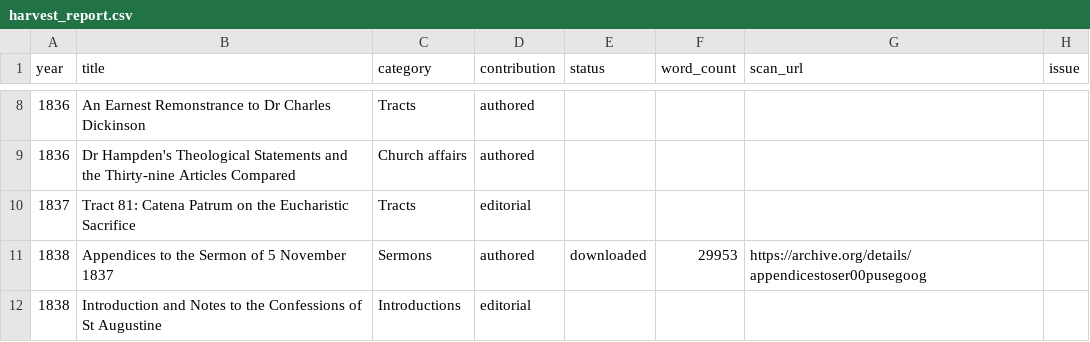
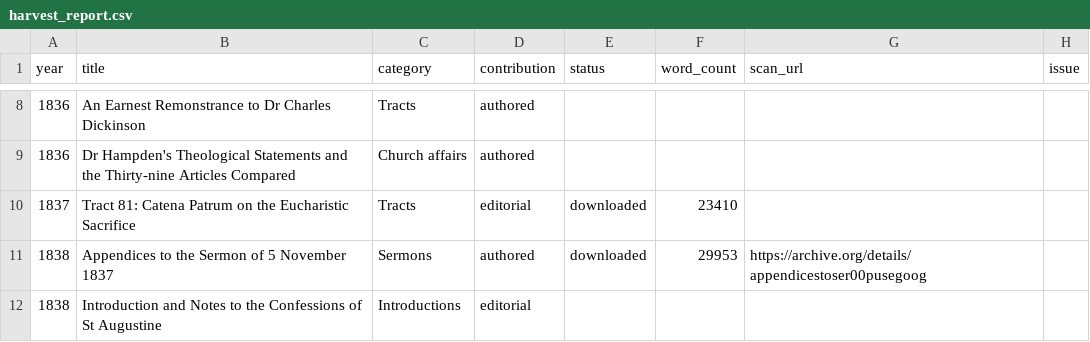
Before and after one commit to benfordeveloping/pusey-corpus, a CSV file: data/harvest_report.csv, drawn as a sheet; only a part is shown, gaps mark what is left out.

```diff
--- a/data/harvest_report.csv
+++ b/data/harvest_report.csv
@@ -9,3 +9,3 @@
 1836,Dr Hampden's Theological Statements and the Thirty-nine Articles Compared,Church affairs,authored,,,,
-1837,Tract 81: Catena Patrum on the Eucharistic Sacrifice,Tracts,editorial,,,,
+1837,Tract 81: Catena Patrum on the Eucharistic Sacrifice,Tracts,editorial,downloaded,23410,,
 1838,Appendices to the Sermon of 5 November 1837,Sermons,authored,downloaded,29953,https://archive.org/details/appendicestoser00pusegoog,
```
